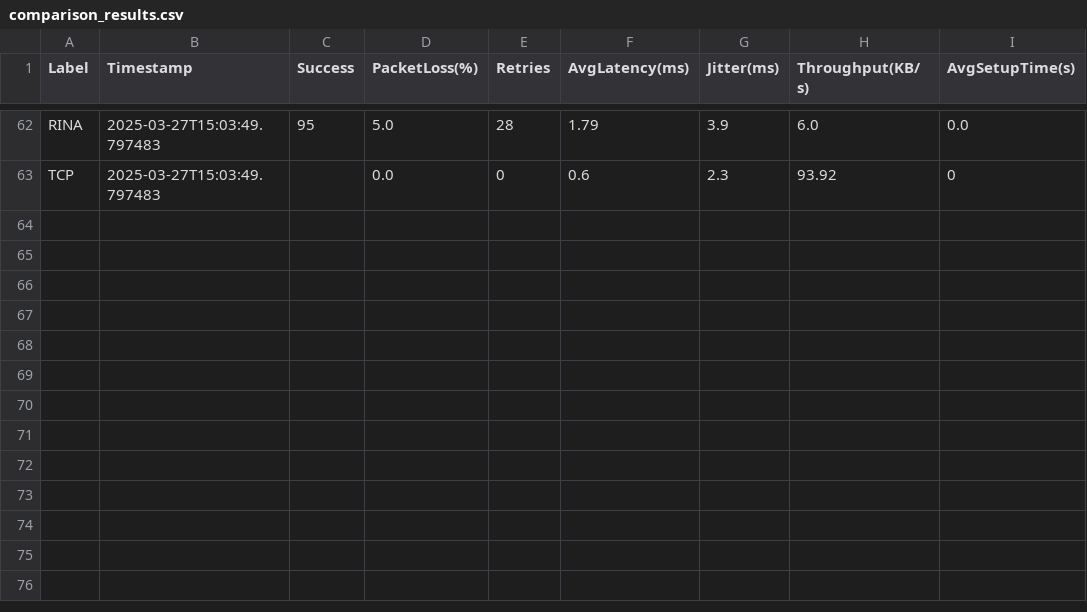
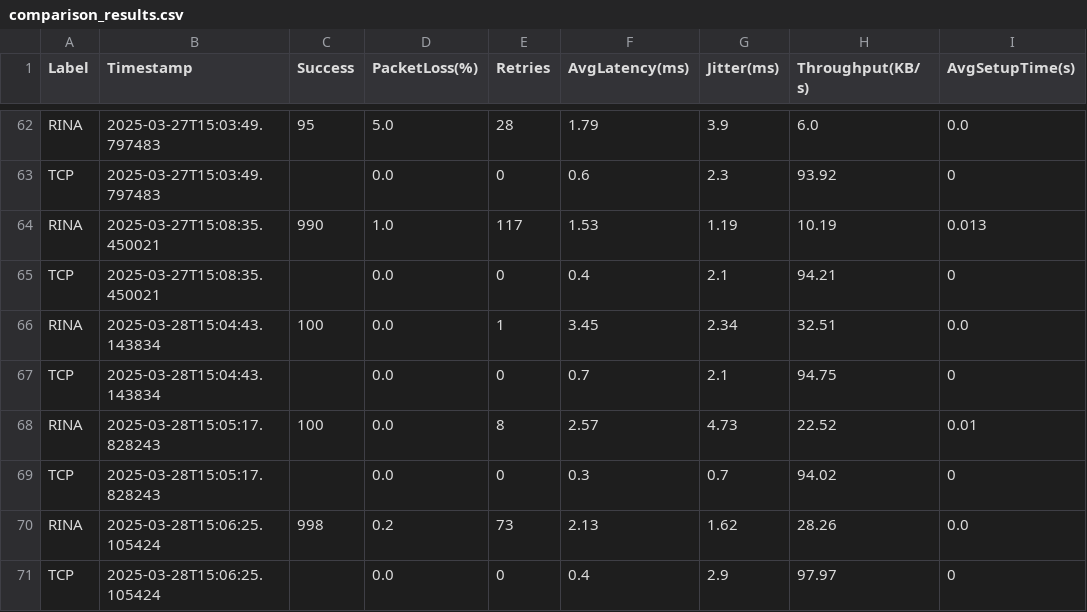
Before and after one commit to elenam001/Runetimes-for-Concurrency-and-Distribution, a CSV file: comparison_results.csv, drawn as a sheet; only a part is shown, gaps mark what is left out.

Commit message:
performances updates rina

```diff
--- a/comparison_results.csv
+++ b/comparison_results.csv
@@ -63 +63,9 @@ RINA,2025-03-27T15:03:49.797483,95,5.0,28,1.79,3.9,6.0,0.0
 TCP,2025-03-27T15:03:49.797483,,0.0,0,0.6,2.3,93.92,0
+RINA,2025-03-27T15:08:35.450021,990,1.0,117,1.53,1.19,10.19,0.013
+TCP,2025-03-27T15:08:35.450021,,0.0,0,0.4,2.1,94.21,0
+RINA,2025-03-28T15:04:43.143834,100,0.0,1,3.45,2.34,32.51,0.0
+TCP,2025-03-28T15:04:43.143834,,0.0,0,0.7,2.1,94.75,0
+RINA,2025-03-28T15:05:17.828243,100,0.0,8,2.57,4.73,22.52,0.01
+TCP,2025-03-28T15:05:17.828243,,0.0,0,0.3,0.7,94.02,0
+RINA,2025-03-28T15:06:25.105424,998,0.2,73,2.13,1.62,28.26,0.0
+TCP,2025-03-28T15:06:25.105424,,0.0,0,0.4,2.9,97.97,0
```
Also changed, not shown: results.csv, 6 other files.
